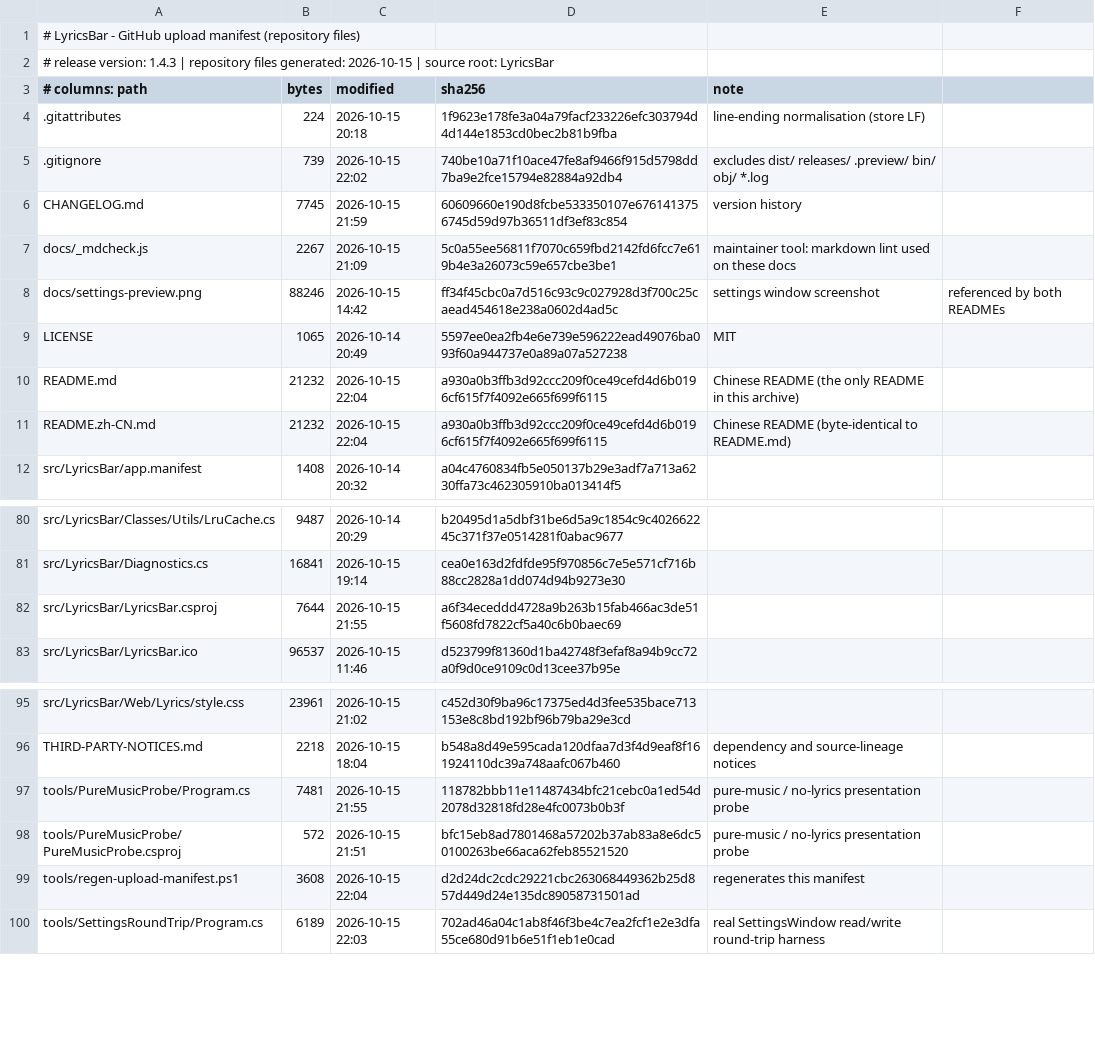
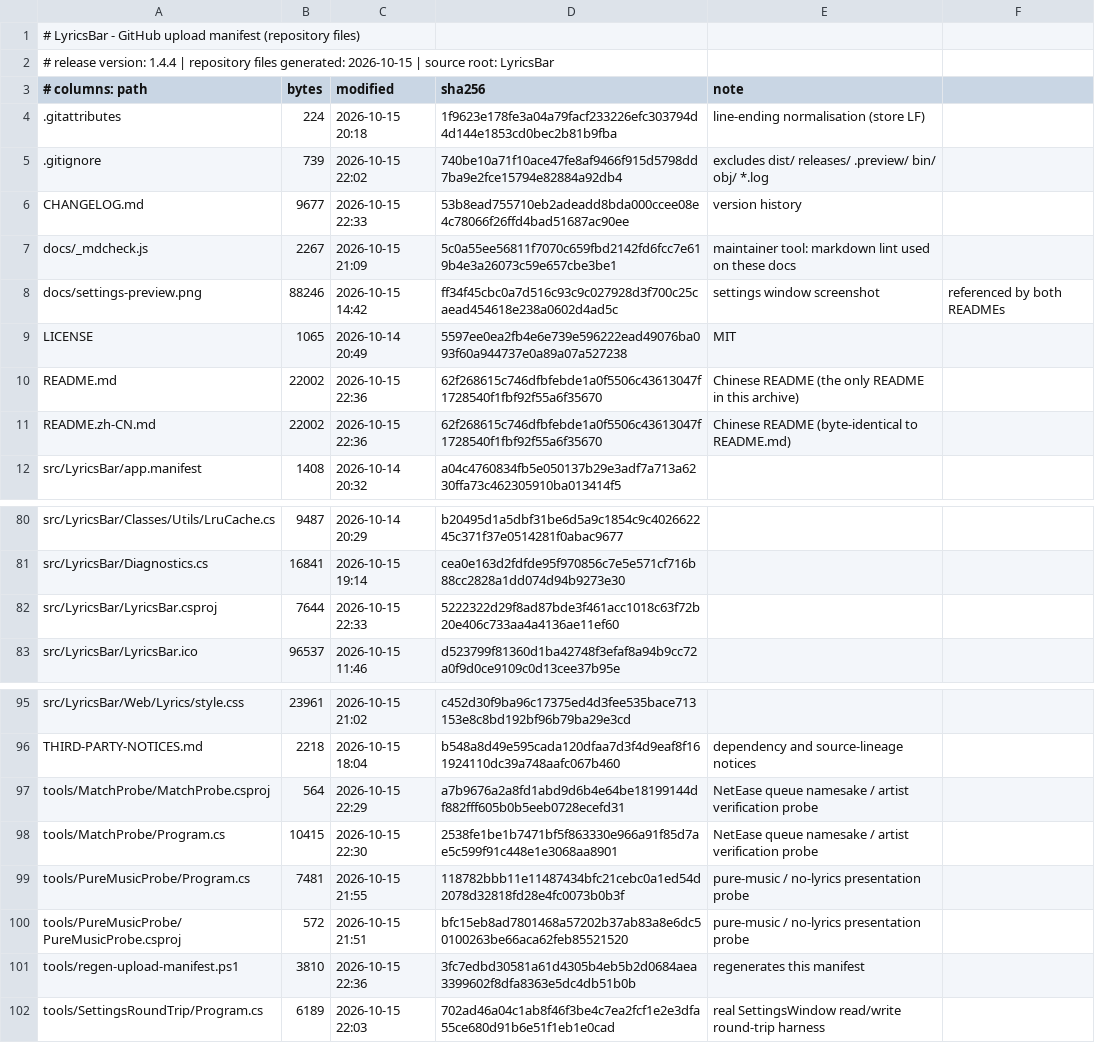
Before and after one commit to me1nky1225/LyricsBar, a CSV file: docs/github-upload-manifest.csv, drawn as a sheet; only a part is shown, gaps mark what is left out; the diff covers the shown part only.

Commit message:
v1.4.4: only trust a NetEase queue id when the artist matches
Namesake tracks in the queue made the id path pick another artist's song, so the bar showed the wrong song's lyrics. The artist is now a hard condition; an unconfirmed title falls back to search. The log also records the resolved id per track.

```diff
--- a/docs/github-upload-manifest.csv
+++ b/docs/github-upload-manifest.csv
@@ -1,3 +1,3 @@
 # LyricsBar - GitHub upload manifest (repository files)
-# release version: 1.4.3 | repository files generated: 2026-10-15 | source root: LyricsBar
+# release version: 1.4.4 | repository files generated: 2026-10-15 | source root: LyricsBar
 # columns: path,bytes,modified,sha256,note
@@ -5,3 +5,3 @@
 .gitignore,739,2026-10-15 22:02,740be10a71f10ace47fe8af9466f915d5798dd7ba9e2fce15794e82884a92db4,excludes dist/ releases/ .preview/ bin/ obj/ *.log
-CHANGELOG.md,7745,2026-10-15 21:59,60609660e190d8fcbe533350107e6761413756745d59d97b36511df3ef83c854,version history
+CHANGELOG.md,9677,2026-10-15 22:33,53b8ead755710eb2adeadd8bda000ccee08e4c78066f26ffd4bad51687ac90ee,version history
 docs/_mdcheck.js,2267,2026-10-15 21:09,5c0a55ee56811f7070c659fbd2142fd6fcc7e619b4e3a26073c59e657cbe3be1,maintainer tool: markdown lint used on these docs
@@ -9,4 +9,4 @@ docs/settings-preview.png,88246,2026-10-15 14:42,ff34f45cbc0a7d516c93c9c027928d3
 LICENSE,1065,2026-10-14 20:49,5597ee0ea2fb4e6e739e596222ead49076ba093f60a944737e0a89a07a527238,MIT
-README.md,21232,2026-10-15 22:04,a930a0b3ffb3d92ccc209f0ce49cefd4d6b0196cf615f7f4092e665f699f6115,Chinese README (the only README in this archive)
-README.zh-CN.md,21232,2026-10-15 22:04,a930a0b3ffb3d92ccc209f0ce49cefd4d6b0196cf615f7f4092e665f699f6115,Chinese README (byte-identical to README.md)
+README.md,22002,2026-10-15 22:36,62f268615c746dfbfebde1a0f5506c43613047f1728540f1fbf92f55a6f35670,Chinese README (the only README in this archive)
+README.zh-CN.md,22002,2026-10-15 22:36,62f268615c746dfbfebde1a0f5506c43613047f1728540f1fbf92f55a6f35670,Chinese README (byte-identical to README.md)
 src/LyricsBar/app.manifest,1408,2026-10-14 20:32,a04c4760834fb5e050137b29e3adf7a713a6230ffa73c462305910ba013414f5,
@@ -81,3 +81,3 @@ src/LyricsBar/Classes/Utils/LruCache.cs,9487,2026-10-14 20:29,b20495d1a5dbf31be6
 src/LyricsBar/Diagnostics.cs,16841,2026-10-15 19:14,cea0e163d2fdfde95f970856c7e5e571cf716b88cc2828a1dd074d94b9273e30,
-src/LyricsBar/LyricsBar.csproj,7644,2026-10-15 21:55,a6f34eceddd4728a9b263b15fab466ac3de51f5608fd7822cf5a40c6b0baec69,
+src/LyricsBar/LyricsBar.csproj,7644,2026-10-15 22:33,5222322d29f8ad87bde3f461acc1018c63f72b20e406c733aa4a4136ae11ef60,
 src/LyricsBar/LyricsBar.ico,96537,2026-10-15 11:46,d523799f81360d1ba42748f3efaf8a94b9cc72a0f9d0ce9109c0d13cee37b95e,
@@ -96,5 +96,7 @@ src/LyricsBar/Web/Lyrics/style.css,23961,2026-10-15 21:02,c452d30f9ba96c17375ed4
 THIRD-PARTY-NOTICES.md,2218,2026-10-15 18:04,b548a8d49e595cada120dfaa7d3f4d9eaf8f161924110dc39a748aafc067b460,dependency and source-lineage notices
+tools/MatchProbe/MatchProbe.csproj,564,2026-10-15 22:29,a7b9676a2a8fd1abd9d6b4e64be18199144df882fff605b0b5eeb0728ecefd31,NetEase queue namesake / artist verification probe
+tools/MatchProbe/Program.cs,10415,2026-10-15 22:30,2538fe1be1b7471bf5f863330e966a91f85d7ae5c599f91c448e1e3068aa8901,NetEase queue namesake / artist verification probe
 tools/PureMusicProbe/Program.cs,7481,2026-10-15 21:55,118782bbb11e11487434bfc21cebc0a1ed54d2078d32818fd28e4fc0073b0b3f,pure-music / no-lyrics presentation probe
 tools/PureMusicProbe/PureMusicProbe.csproj,572,2026-10-15 21:51,bfc15eb8ad7801468a57202b37ab83a8e6dc50100263be66aca62feb85521520,pure-music / no-lyrics presentation probe
-tools/regen-upload-manifest.ps1,3608,2026-10-15 22:04,d2d24dc2cdc29221cbc263068449362b25d857d449d24e135dc89058731501ad,regenerates this manifest
+tools/regen-upload-manifest.ps1,3810,2026-10-15 22:36,3fc7edbd30581a61d4305b4eb5b2d0684aea3399602f8dfa8363e5dc4db51b0b,regenerates this manifest
 tools/SettingsRoundTrip/Program.cs,6189,2026-10-15 22:03,702ad46a04c1ab8f46f3be4c7ea2fcf1e2e3dfa55ce680d91b6e51f1eb1e0cad,real SettingsWindow read/write round-trip harness
```
Also changed, not shown: 9 edited cells elsewhere in this file, 10 other files.
